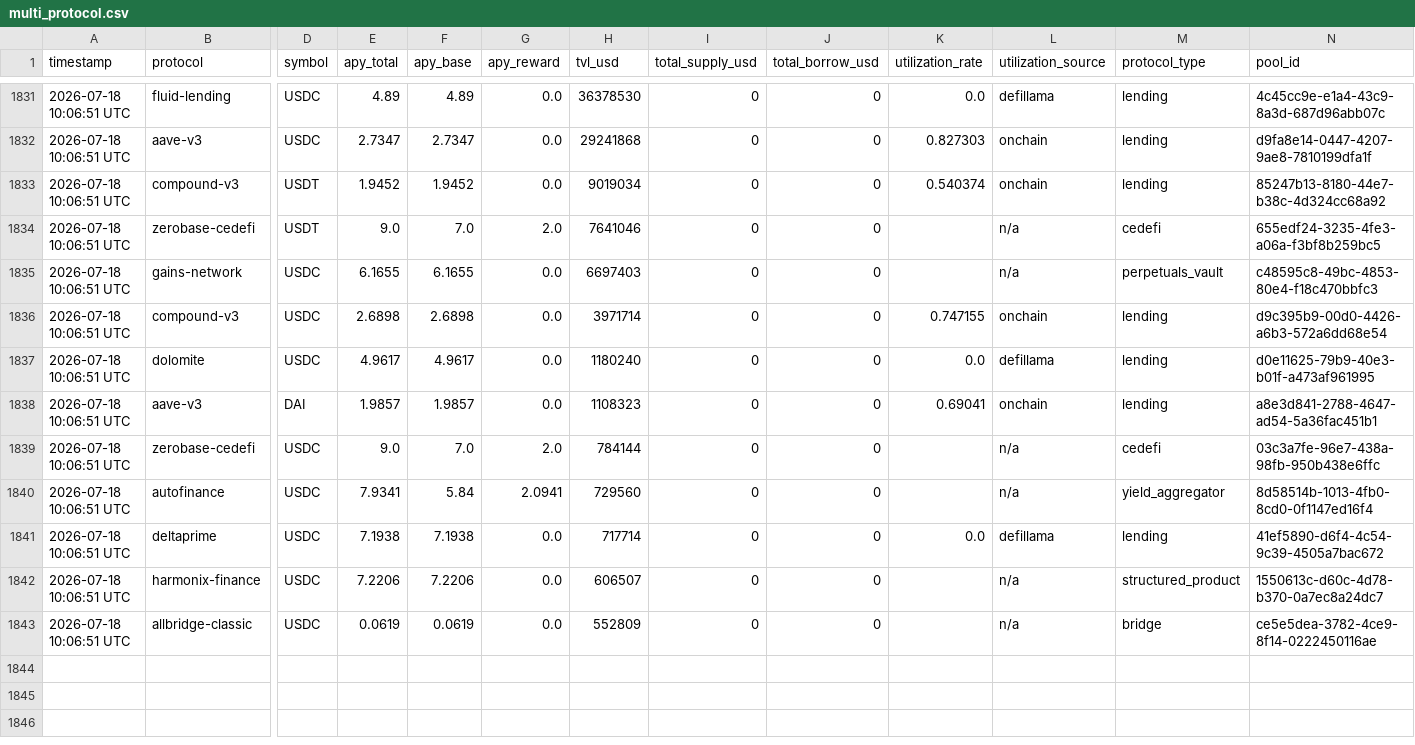
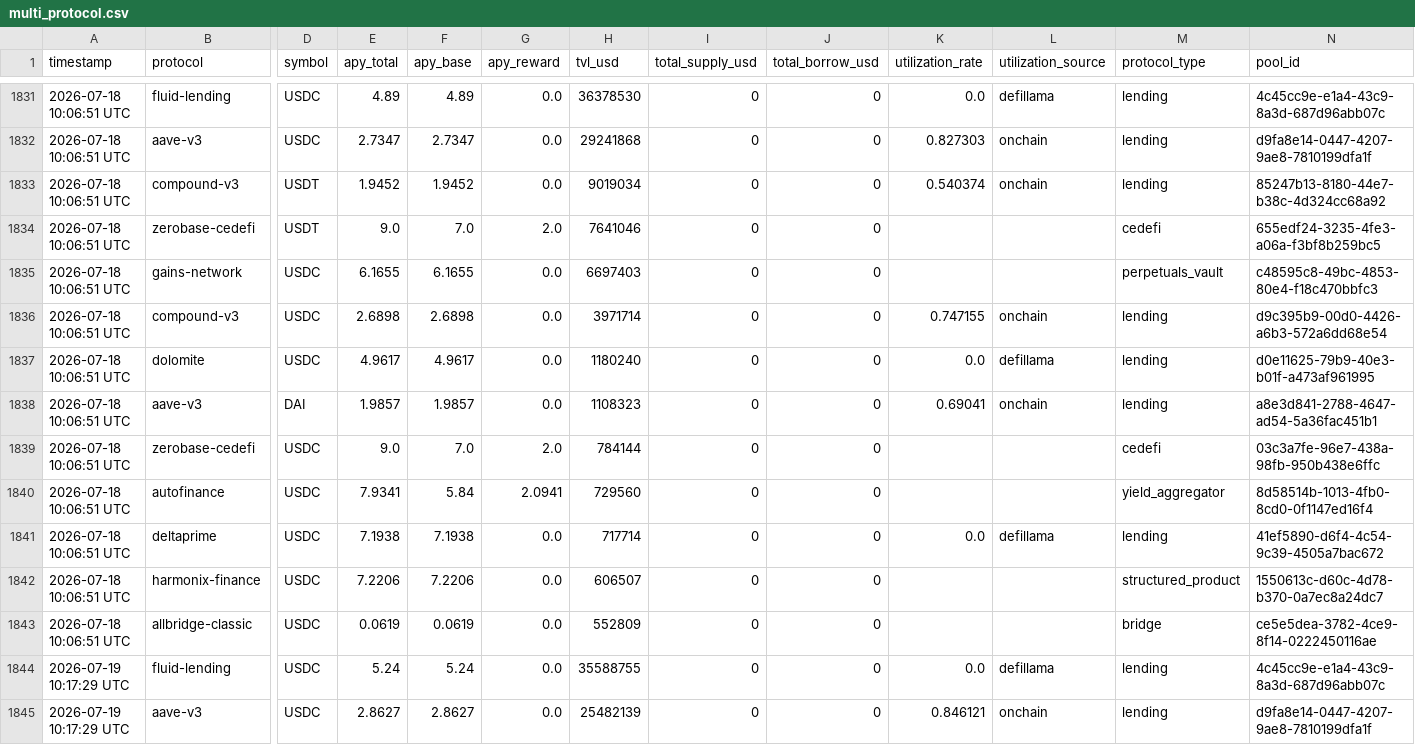
Before and after one commit to m-marcolazzeri/defi-monitor, a CSV file: data/multi_protocol.csv, drawn as a sheet; only a part is shown, gaps mark what is left out; rows hold the shown columns only; the diff covers the shown part only; the diff names each change by its address in the sheet, - before the commit and + after, or states it on an @@ line.

```diff
--- a/data/multi_protocol.csv
+++ b/data/multi_protocol.csv
-L1834:L1835 (utilization_source): n/a
+L1834:L1835 (utilization_source): (empty)
-L1839:L1840 (utilization_source): n/a
+L1839:L1840 (utilization_source): (empty)
-L1842:L1843 (utilization_source): n/a
+L1842:L1843 (utilization_source): (empty)
+row 1844: 2026-07-19 10:17:29 UTC | fluid-lending | USDC | 5.24 | 5.24 | 0.0 | 35588755 | 0 | 0 | 0.0 | defillama | lending | 4c45cc9e-e1a4-43c9-8a3d-687d96abb07c
+row 1845: 2026-07-19 10:17:29 UTC | aave-v3 | USDC | 2.8627 | 2.8627 | 0.0 | 25482139 | 0 | 0 | 0.846121 | onchain | lending | d9fa8e14-0447-4207-9ae8-7810199dfa1f
```
Also changed, not shown: 11 added rows elsewhere in this file, data/anomalies.csv, data/rebalancing_recommendations.csv, 1 other file.
